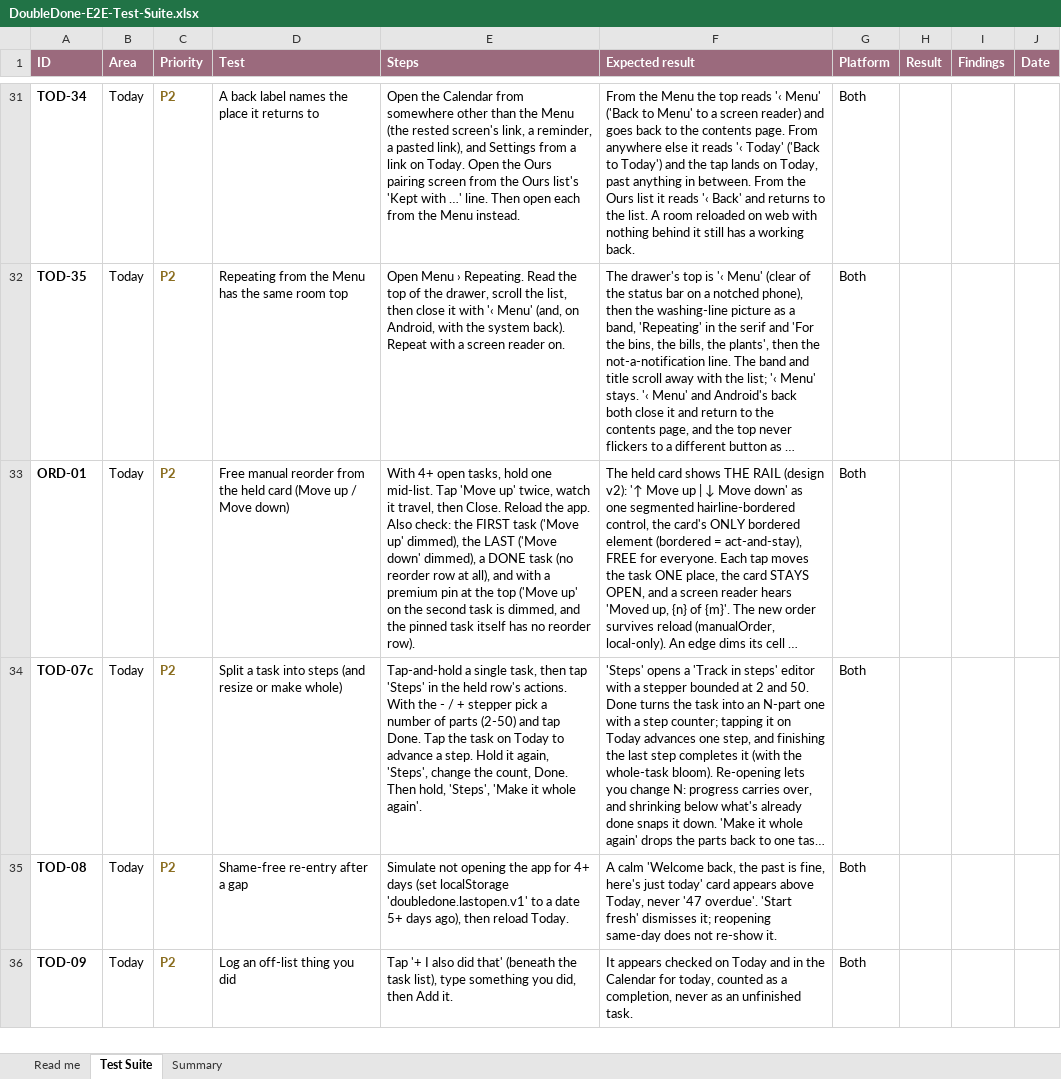
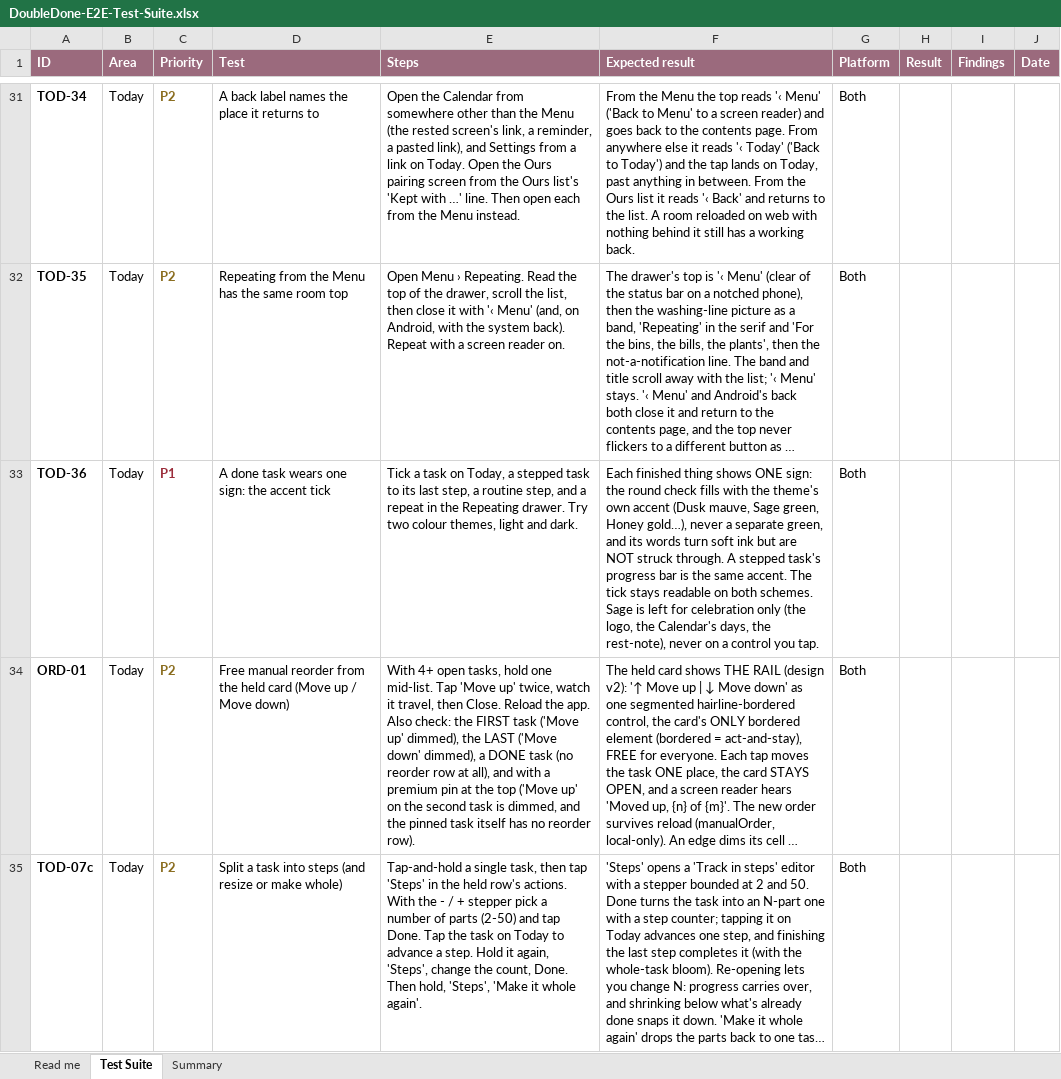
Before and after one commit to melroyds/doubledone, an Excel workbook: docs/qa/DoubleDone-E2E-Test-Suite.xlsx, sheet Test Suite, drawn as a sheet; only a part is shown, gaps mark what is left out; the shorter side is filled out with more unchanged rows; long unchanged cells end in …; values as stored, in another font and other column widths than the file's, no borders; conditional formats not drawn; the diff covers the shown part only; the diff names each change by its address in the sheet, - before the commit and + after, or states it on an @@ line.

```diff
--- a/docs/qa/DoubleDone-E2E-Test-Suite.xlsx (sheet Test Suite)
+++ b/docs/qa/DoubleDone-E2E-Test-Suite.xlsx (sheet Test Suite)
+row 33: TOD-36 | Today | P1 | A done task wears one sign: the accent tick | Tick a task on Today, a stepped task to its last step, a routine step, and a repeat in the Repeating drawer. Try two colour themes, light and dark. | Each finished thing shows ONE sign: the round check fills with the theme's own accent (Dusk mauve, Sage green, Honey gold…), never a separate green, and its words turn soft ink but are NOT struck through. A stepped task's progress bar is the same accent. The tick stays readable on both schemes. Sage is left for celebration only (the logo, the Calendar's days, the rest-note), never on a control you tap. | Both
```
Also changed, not shown: 2 added rows and 2 edited cells elsewhere in this sheet, sheet Summary, 11 other files.
